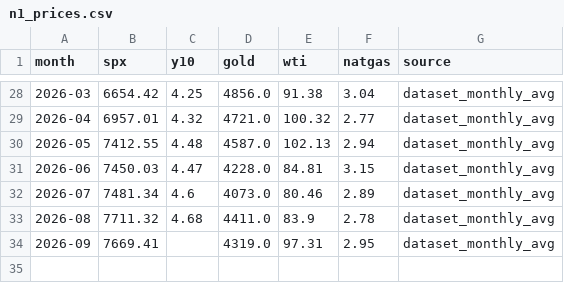
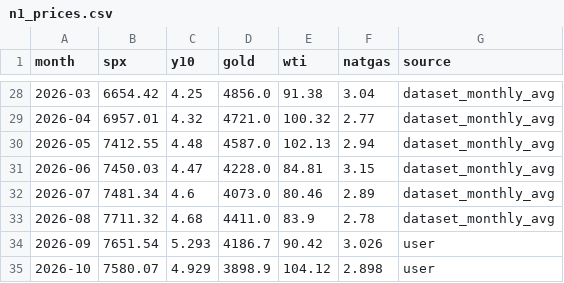
Before and after one commit to Shohruh459/Trade, a CSV file: forward_test/n1_prices.csv, drawn as a sheet; only a part is shown, gaps mark what is left out.

```diff
--- a/forward_test/n1_prices.csv
+++ b/forward_test/n1_prices.csv
@@ -33,2 +33,3 @@ month,spx,y10,gold,wti,natgas,source
 2026-08,7711.32,4.68,4411.0,83.9,2.78,dataset_monthly_avg
-2026-09,7669.41,,4319.0,97.31,2.95,dataset_monthly_avg
+2026-09,7651.54,5.293,4186.7,90.42,3.026,user
+2026-10,7580.07,4.929,3898.9,104.12,2.898,user
```
Also changed, not shown: 4 other files.
